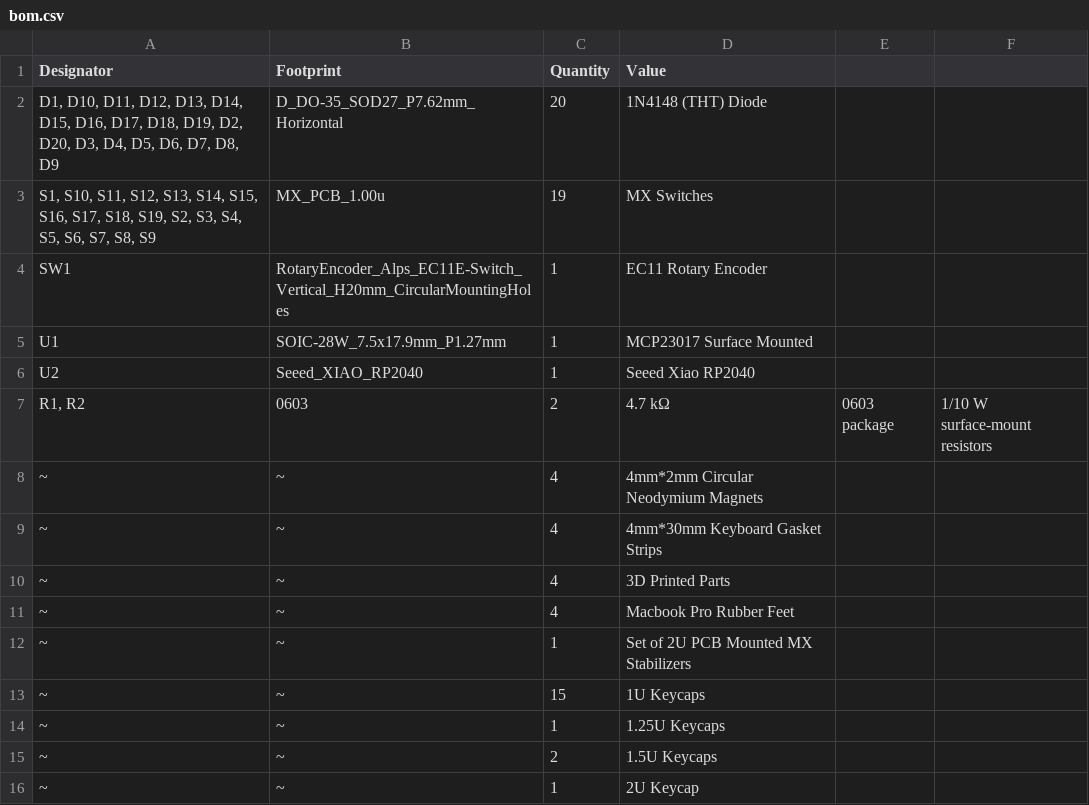
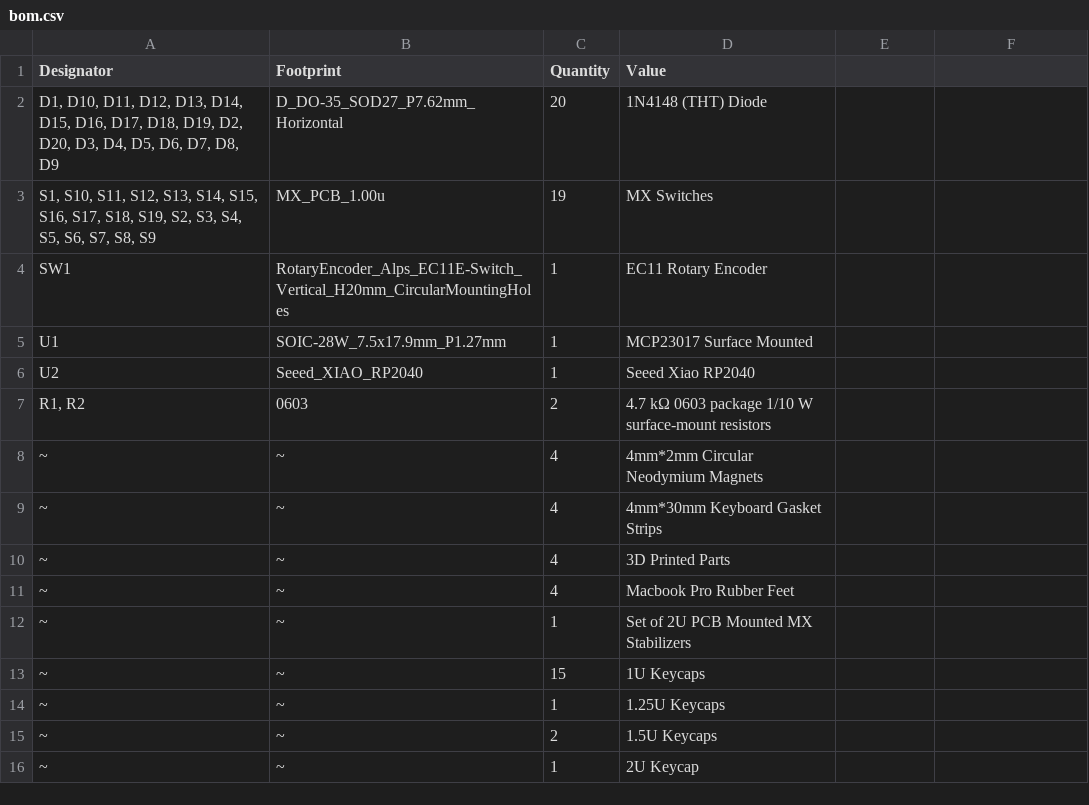
Before and after one commit to H3LLP/Val-Pad, a CSV file: bom.csv, drawn as a sheet.

Commit message:
Revise bom.csv with complete component list
Updated BOM file to include missing components and corrected formatting.

```diff
--- a/bom.csv
+++ b/bom.csv
@@ -6,3 +6,3 @@ U1,SOIC-28W_7.5x17.9mm_P1.27mm,1,MCP23017 Surface Mounted
 U2,Seeed_XIAO_RP2040,1,Seeed Xiao RP2040
-"R1, R2",0603,2,  4.7 kΩ, 0603 package, 1/10 W surface-mount resistors
+"R1, R2",0603,2,4.7 kΩ 0603 package 1/10 W surface-mount resistors
 ~,~,4,4mm*2mm Circular Neodymium Magnets
```
